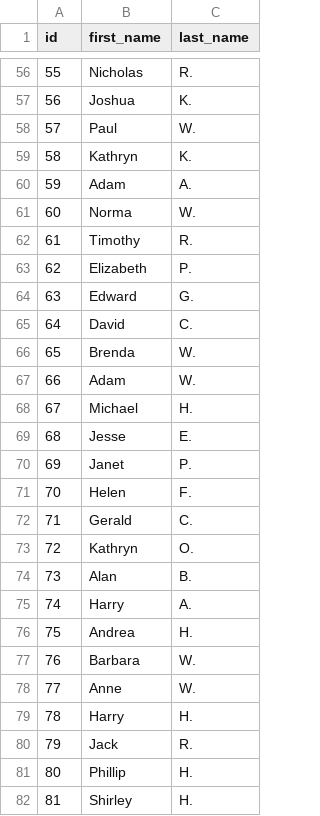
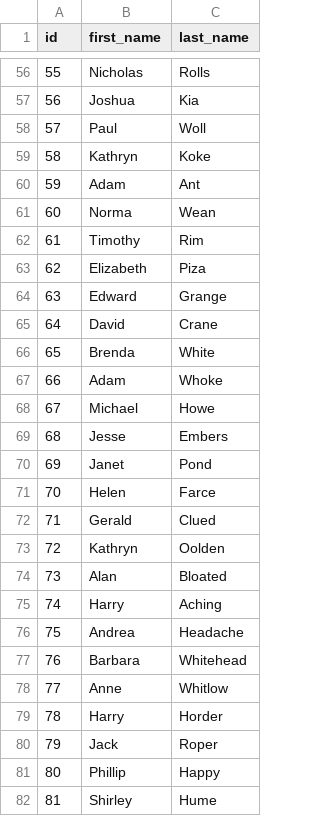
Before and after one commit to aperelson/dbt-metrics, a CSV file: seeds/raw_customers.csv, drawn as a sheet; only a part is shown, gaps mark what is left out; the diff covers the shown part only.

```diff
--- a/seeds/raw_customers.csv
+++ b/seeds/raw_customers.csv
@@ -56,27 +56,27 @@ id,first_name,last_name
-55,Nicholas,R.
-56,Joshua,K.
-57,Paul,W.
-58,Kathryn,K.
-59,Adam,A.
-60,Norma,W.
-61,Timothy,R.
-62,Elizabeth,P.
-63,Edward,G.
-64,David,C.
-65,Brenda,W.
-66,Adam,W.
-67,Michael,H.
-68,Jesse,E.
-69,Janet,P.
-70,Helen,F.
-71,Gerald,C.
-72,Kathryn,O.
-73,Alan,B.
-74,Harry,A.
-75,Andrea,H.
-76,Barbara,W.
-77,Anne,W.
-78,Harry,H.
-79,Jack,R.
-80,Phillip,H.
-81,Shirley,H.
+55,Nicholas,Rolls
+56,Joshua,Kia
+57,Paul,Woll
+58,Kathryn,Koke
+59,Adam,Ant
+60,Norma,Wean
+61,Timothy,Rim
+62,Elizabeth,Piza
+63,Edward,Grange
+64,David,Crane
+65,Brenda,White
+66,Adam,Whoke
+67,Michael,Howe
+68,Jesse,Embers
+69,Janet,Pond
+70,Helen,Farce
+71,Gerald,Clued
+72,Kathryn,Oolden
+73,Alan,Bloated
+74,Harry,Aching
+75,Andrea,Headache
+76,Barbara,Whitehead
+77,Anne,Whitlow
+78,Harry,Horder
+79,Jack,Roper
+80,Phillip,Happy
+81,Shirley,Hume
```
Also changed, not shown: 73 edited cells elsewhere in this file, 3 other files.
